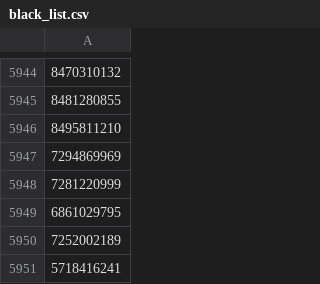
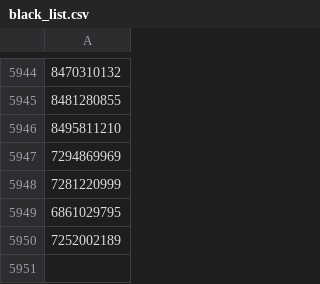
Before and after one commit to a-bormotov/tg_pixel, a CSV file: black_list.csv, drawn as a sheet; only a part is shown, gaps mark what is left out; the diff names each change by its address in the sheet, - before the commit and + after, or states it on an @@ line.

Commit message:
Update black_list.csv

```diff
--- a/black_list.csv
+++ b/black_list.csv
-row 5951: 5718416241
```
